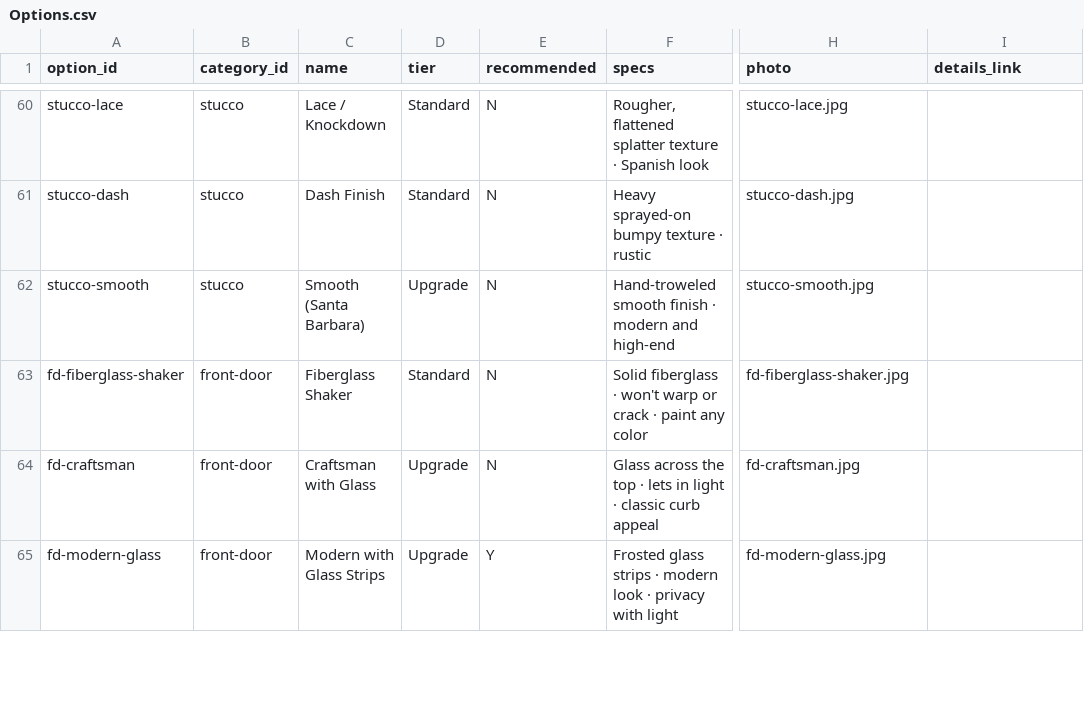
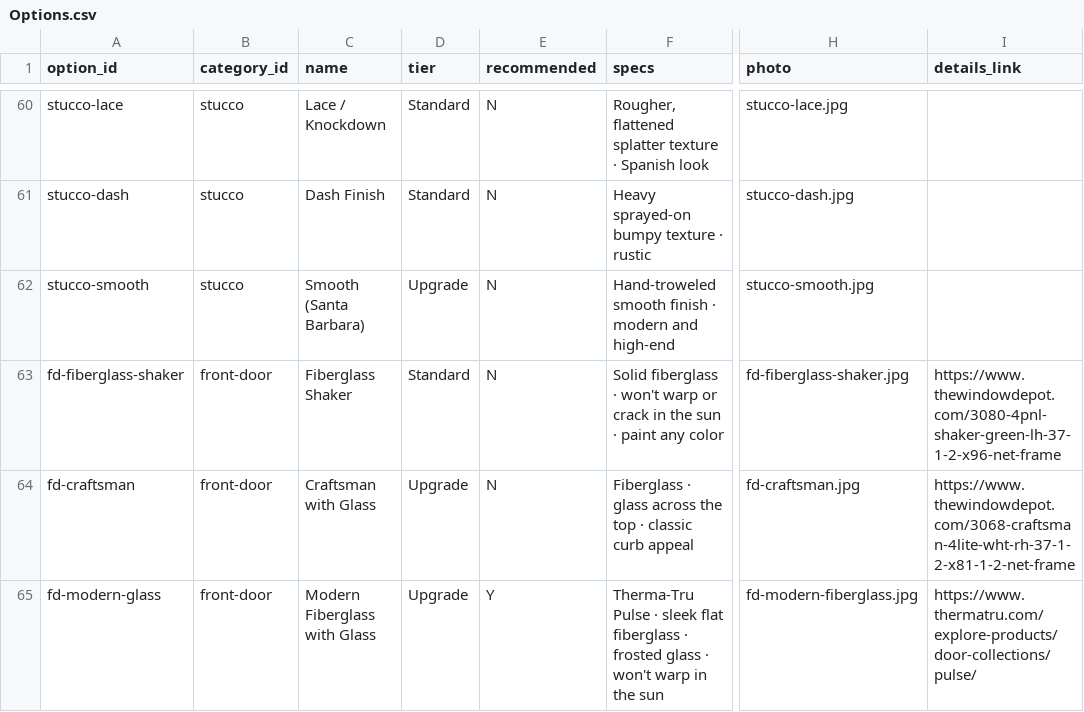
Before and after one commit to krisonti/sokodesigns, a CSV file: selections/data/Options.csv, drawn as a sheet; only a part is shown, gaps mark what is left out; the diff covers the shown part only; the diff names each change by its address in the sheet, - before the commit and + after, or states it on an @@ line.

```diff
--- a/selections/data/Options.csv
+++ b/selections/data/Options.csv
-F63 (specs): …or crack · paint…
+F63 (specs): …or crack in the sun · paint…
-I63 (details_link): (empty)
+I63 (details_link): https://www.thewindowdepot.com/3080-4pnl-shaker-green-lh-37-1-2-x96-net-frame
-F64 (specs): Glass across the top · lets in light · classic…
+F64 (specs): Fiberglass · glass across the top · classic…
-I64 (details_link): (empty)
+I64 (details_link): https://www.thewindowdepot.com/3068-craftsman-4lite-wht-rh-37-1-2-x81-1-2-net-frame
-C65 (name): Modern with Glass Strips
+C65 (name): Modern Fiberglass with Glass
-F65 (specs): Frosted glass strips · modern look · privacy with light
+F65 (specs): Therma-Tru Pulse · sleek flat fiberglass · frosted glass · won't warp in the sun
-H65 (photo): fd-modern-glass.jpg
+H65 (photo): fd-modern-fiberglass.jpg
-I65 (details_link): (empty)
+I65 (details_link): https://www.thermatru.com/explore-products/door-collections/pulse/
```
Also changed, not shown: 1 added row and 14 edited cells elsewhere in this file, 5 other files.
